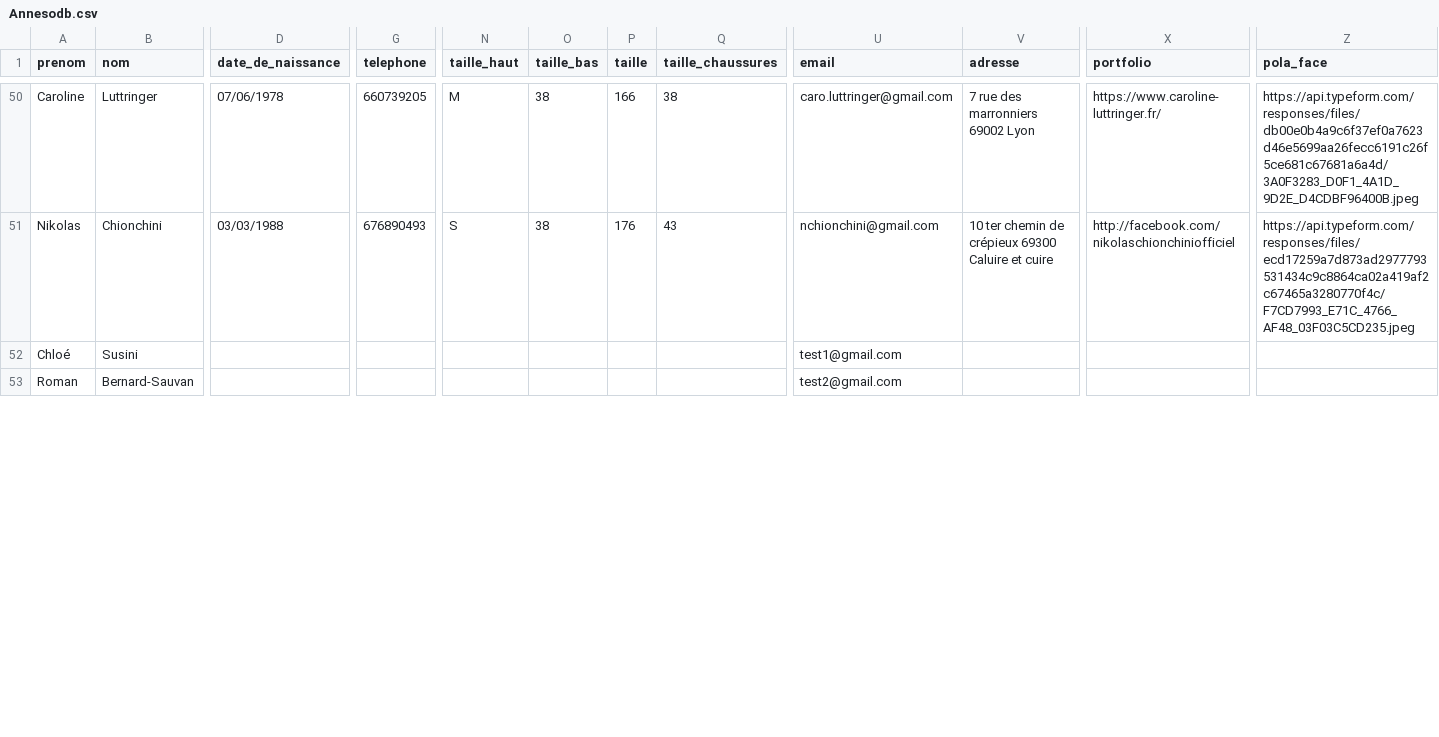
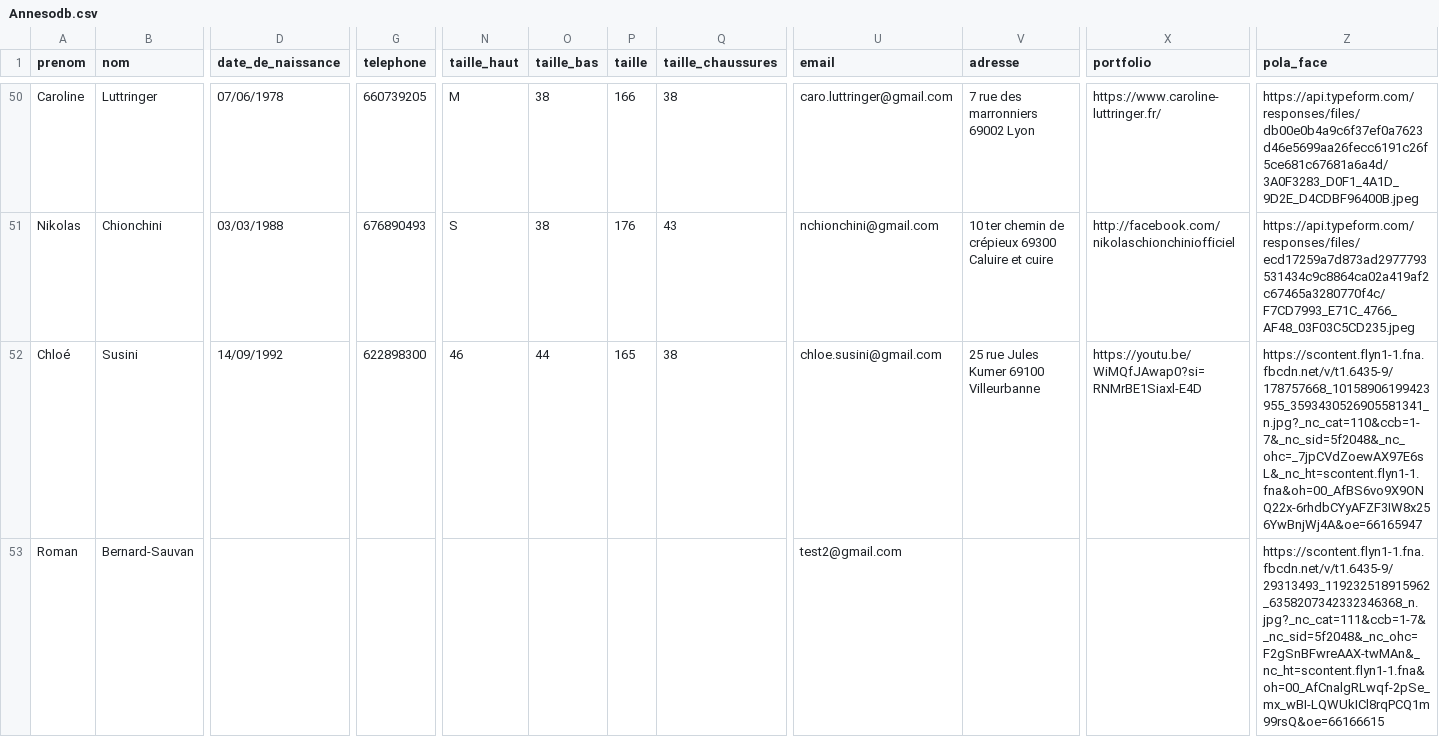
Before and after one commit to LyndaMER/the-right-one, a CSV file: db/Annesodb.csv, drawn as a sheet; only a part is shown, gaps mark what is left out; the diff covers the shown part only; the diff names each change by its address in the sheet, - before the commit and + after, or states it on an @@ line.

```diff
--- a/db/Annesodb.csv
+++ b/db/Annesodb.csv
-D52 (date_de_naissance): (empty)
+D52 (date_de_naissance): 14/09/1992
-G52 (telephone): (empty)
+G52 (telephone): 622898300
-N52 (taille_haut): (empty)
+N52 (taille_haut): 46
-O52 (taille_bas): (empty)
+O52 (taille_bas): 44
-P52 (taille): (empty)
+P52 (taille): 165
-Q52 (taille_chaussures): (empty)
+Q52 (taille_chaussures): 38
-U52 (email): test1@gmail.com
+U52 (email): chloe.susini@gmail.com
-V52 (adresse): (empty)
+V52 (adresse): 25 rue Jules Kumer 69100 Villeurbanne
-X52 (portfolio): (empty)
+X52 (portfolio): https://youtu.be/WiMQfJAwap0?si=RNMrBE1Siaxl-E4D
-Z52 (pola_face): (empty)
+Z52 (pola_face): https://scontent.flyn1-1.fna.fbcdn.net/v/t1.6435-9/178757668_10158906199423955_3593430526905581341_n.jpg?_nc_cat=110&ccb=1-7&_nc_sid=5f2048&_nc_ohc=_7jpCVdZoewAX97E6sL&_nc_ht=scontent.flyn1-1.fna&oh=00_AfBS6vo9X9ONQ22x-6rhdbCYyAFZF3IW8x256YwBnjWj4A&oe=66165947
-Z53 (pola_face): (empty)
+Z53 (pola_face): https://scontent.flyn1-1.fna.fbcdn.net/v/t1.6435-9/29313493_119232518915962_6358207342332346368_n.jpg?_nc_cat=111&ccb=1-7&_nc_sid=5f2048&_nc_ohc=F2gSnBFwreAAX-twMAn&_nc_ht=scontent.flyn1-1.fna&oh=00_AfCnalgRLwqf-2pSe_mx_wBI-LQWUkICl8rqPCQ1m99rsQ&oe=66166615
```
Also changed, not shown: 1 added row and 7 edited cells elsewhere in this file, 8 other files.
